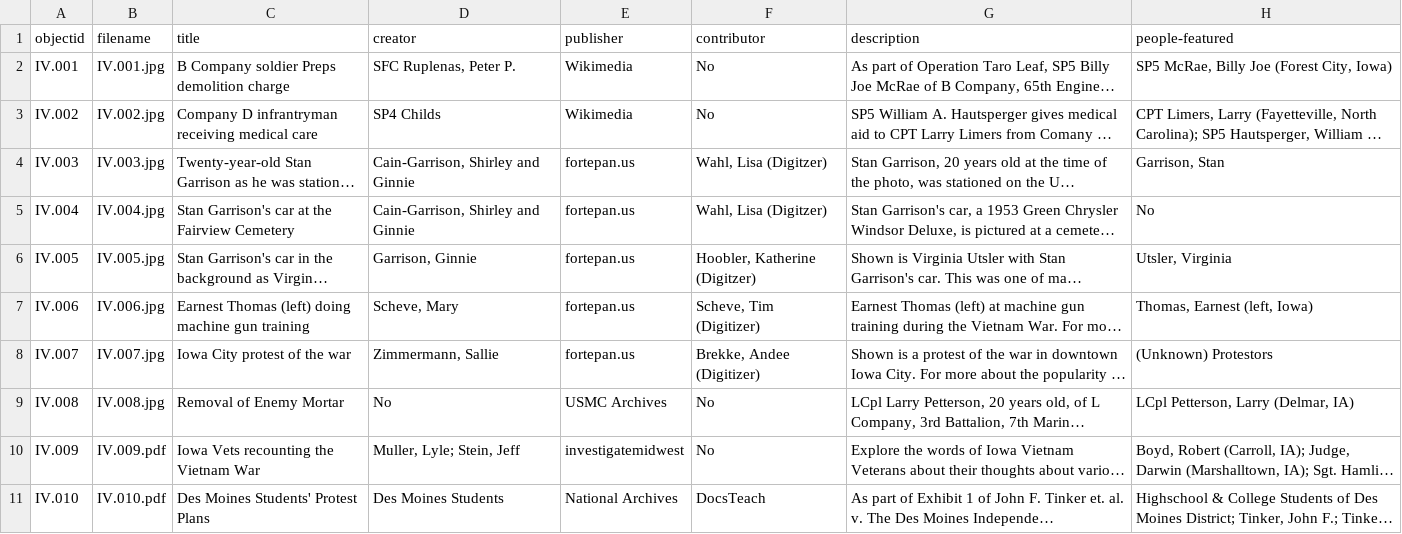
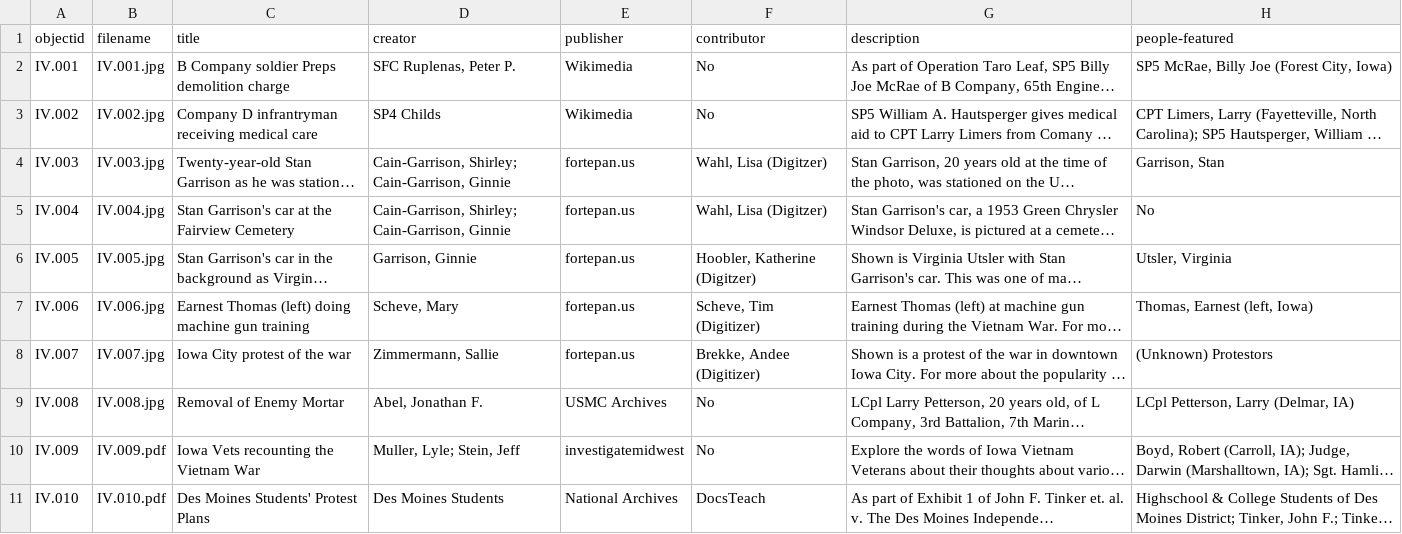
Before and after one commit to OMLuhring/Iowa-Vietnam, a CSV file: _data/ivf.csv, drawn as a sheet; only a part is shown; long unchanged cells end in …; the diff names each change by its address in the sheet, - before the commit and + after, or states it on an @@ line.

Commit message:
Update ivf.csv

```diff
--- a/_data/ivf.csv
+++ b/_data/ivf.csv
-D4:D5 (creator): Cain-Garrison, Shirley and Ginnie
+D4:D5 (creator): Cain-Garrison, Shirley; Cain-Garrison, Ginnie
-D9 (creator): No
+D9 (creator): Abel, Jonathan F.
```
